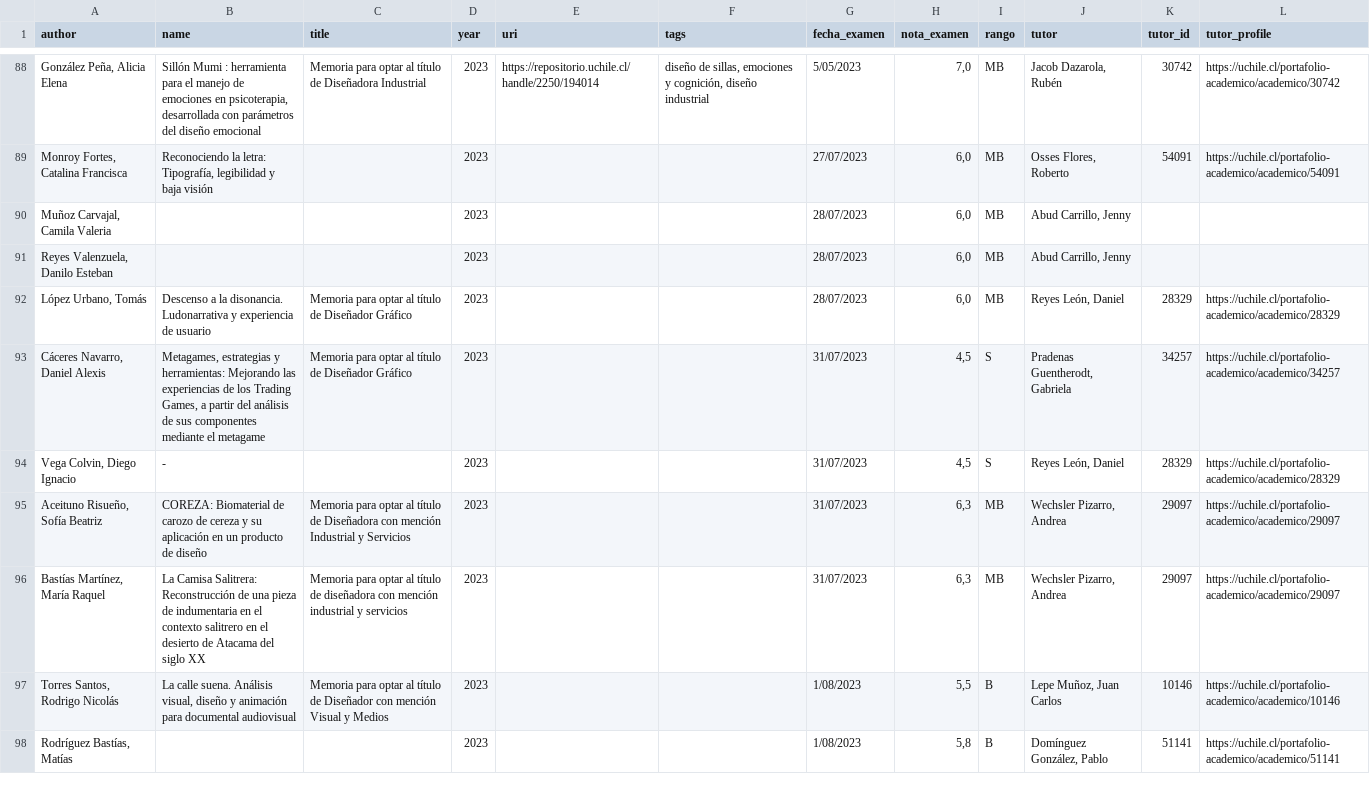
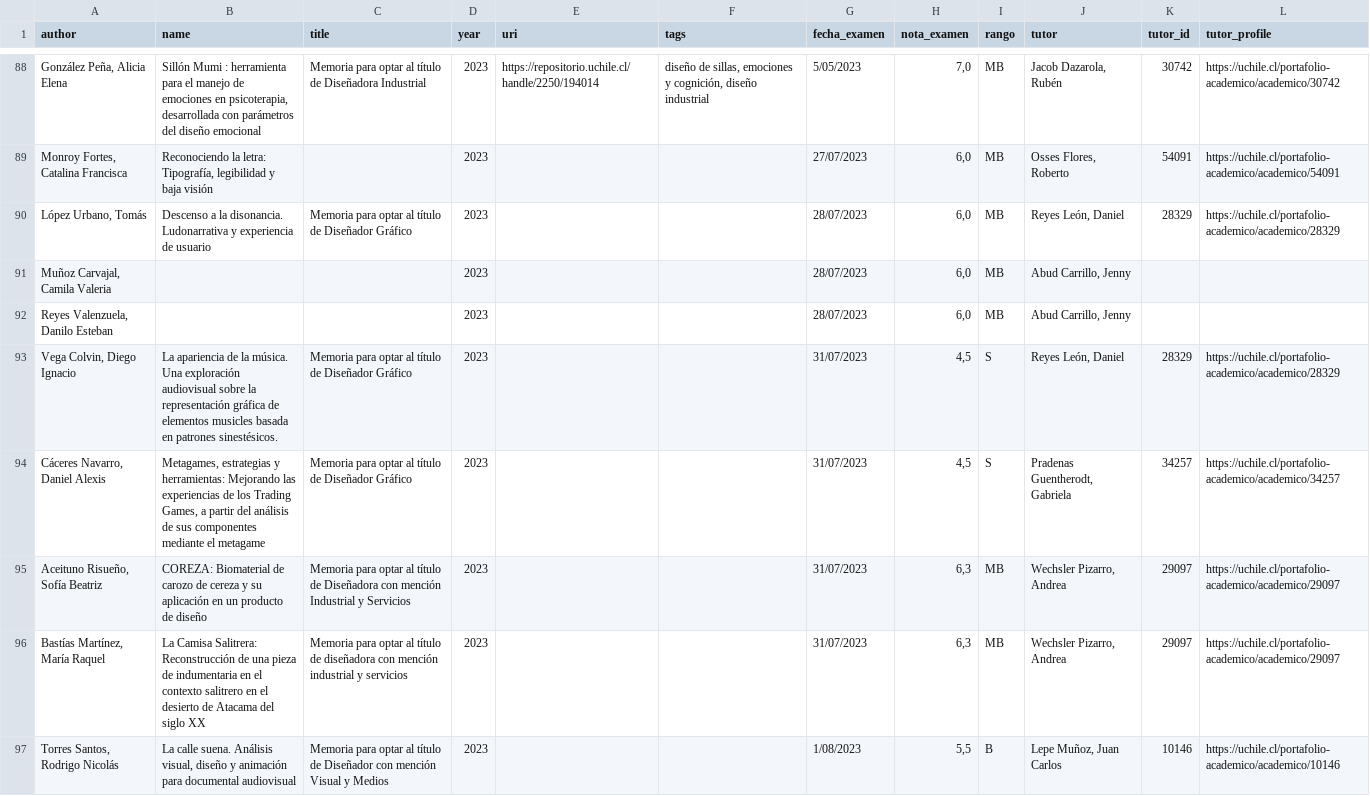
Before and after one commit to disenoUChile/titulo, a CSV file: data/recientes.csv, drawn as a sheet; only a part is shown, gaps mark what is left out; the shorter side is filled out with more unchanged rows; the diff covers the shown part only.

Commit message:
Add files via upload

```diff
--- a/data/recientes.csv
+++ b/data/recientes.csv
@@ -89,7 +89,7 @@ author,name,title,year,uri,tags,fecha_examen,nota_examen,rango,tutor,tutor_id,tu
 "Monroy Fortes, Catalina Francisca","Reconociendo la letra: Tipografía, legibilidad y baja visión",,2023,,,27/07/2023,"6,0",MB,"Osses Flores, Roberto",54091,https://uchile.cl/portafolio-academico/academico/54091
+"López Urbano, Tomás ",Descenso a la disonancia. Ludonarrativa y experiencia de usuario,Memoria para optar al título de Diseñador Gráfico,2023,,,28/07/2023,"6,0",MB,"Reyes León, Daniel",28329,https://uchile.cl/portafolio-academico/academico/28329
 "Muñoz Carvajal, Camila Valeria",,,2023,,,28/07/2023,"6,0",MB,"Abud Carrillo, Jenny",,
 "Reyes Valenzuela, Danilo Esteban",,,2023,,,28/07/2023,"6,0",MB,"Abud Carrillo, Jenny",,
-"López Urbano, Tomás ",Descenso a la disonancia. Ludonarrativa y experiencia de usuario,Memoria para optar al título de Diseñador Gráfico,2023,,,28/07/2023,"6,0",MB,"Reyes León, Daniel",28329,https://uchile.cl/portafolio-academico/academico/28329
+"Vega Colvin, Diego Ignacio",La apariencia de la música. Una exploración audiovisual sobre la representación gráfica de elementos musicles basada en patrones sinestésicos.,Memoria para optar al título de Diseñador Gráfico,2023,,,31/07/2023,"4,5",S,"Reyes León, Daniel",28329,https://uchile.cl/portafolio-academico/academico/28329
 "Cáceres Navarro, Daniel Alexis","Metagames, estrategias y herramientas: Mejorando las experiencias de los Trading Games, a partir del análisis de sus componentes mediante el metagame",Memoria para optar al título de Diseñador Gráfico,2023,,,31/07/2023,"4,5",S,"Pradenas Guentherodt, Gabriela",34257,https://uchile.cl/portafolio-academico/academico/34257
-"Vega Colvin, Diego Ignacio",-,,2023,,,31/07/2023,"4,5",S,"Reyes León, Daniel",28329,https://uchile.cl/portafolio-academico/academico/28329
 "Aceituno Risueño, Sofía Beatriz",COREZA: Biomaterial de carozo de cereza y su aplicación en un producto de diseño,Memoria para optar al título de Diseñadora con mención Industrial y Servicios,2023,,,31/07/2023,"6,3",MB,"Wechsler Pizarro, Andrea",29097,https://uchile.cl/portafolio-academico/academico/29097
```
Also changed, not shown: 3 added rows, 3 removed rows, 9 moved rows and 9 edited cells elsewhere in this file.
